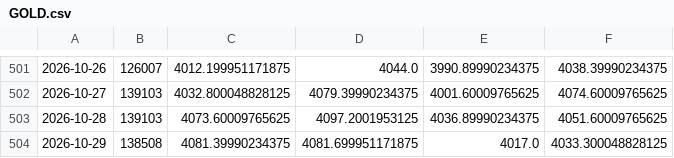
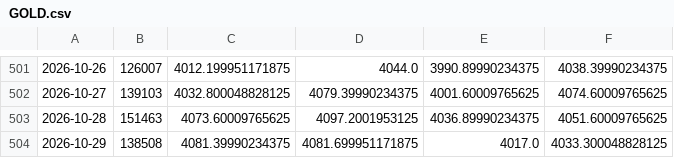
Before and after one commit to chaper123/market-data, a CSV file: data/macro/GOLD.csv, drawn as a sheet; only a part is shown, gaps mark what is left out.

```diff
--- a/data/macro/GOLD.csv
+++ b/data/macro/GOLD.csv
@@ -502,3 +502,3 @@
 2026-10-27,139103,4032.800048828125,4079.39990234375,4001.60009765625,4074.60009765625
-2026-10-28,139103,4073.60009765625,4097.2001953125,4036.89990234375,4051.60009765625
+2026-10-28,151463,4073.60009765625,4097.2001953125,4036.89990234375,4051.60009765625
 2026-10-29,138508,4081.39990234375,4081.699951171875,4017.0,4033.300048828125
```
Also changed, not shown: data/fx/usdtwd_mid.csv, data/macro/TSM.csv, 12 other files.
